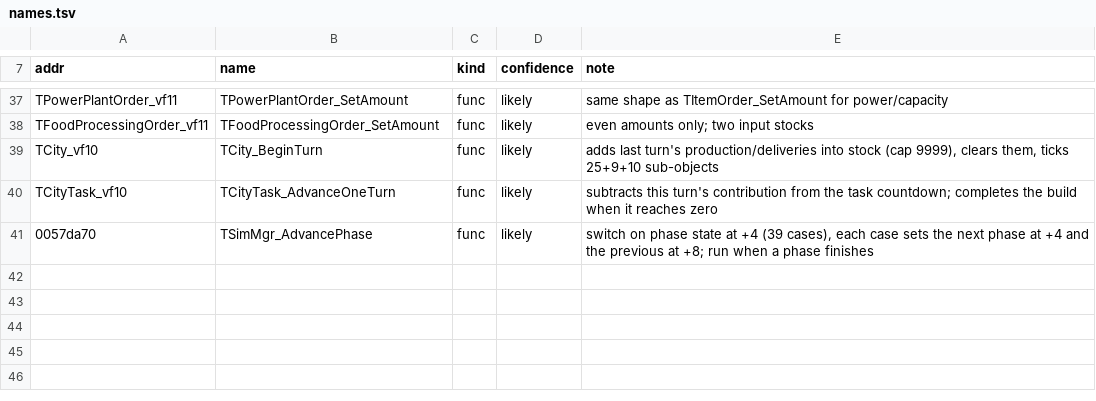
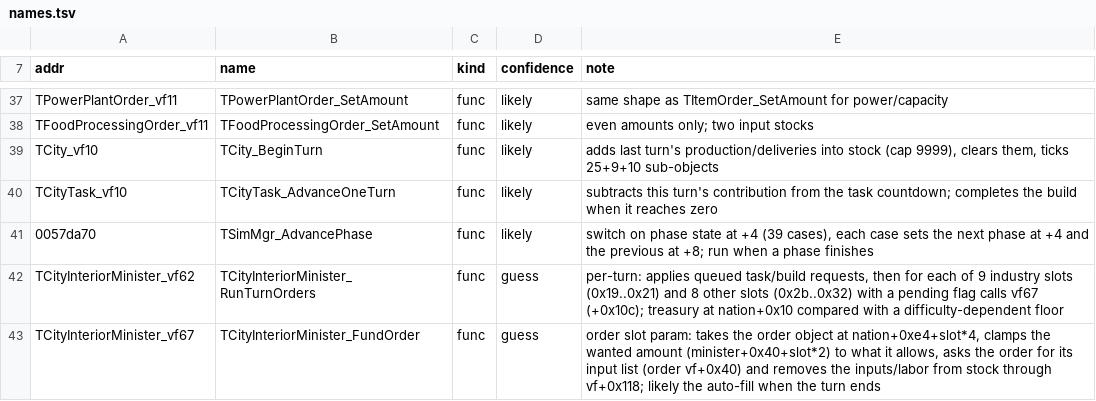
Before and after one commit to warthurton/imperialism-re, a TSV file: names/names.tsv, drawn as a sheet; only a part is shown, gaps mark what is left out; the diff names each change by its address in the sheet, - before the commit and + after, or states it on an @@ line.

```diff
--- a/names/names.tsv
+++ b/names/names.tsv
+row 42: TCityInteriorMinister_vf62 | TCityInteriorMinister_RunTurnOrders | func | guess | per-turn: applies queued task/build requests, then for each of 9 industry slots (0x19..0x21) and 8 other slots (0x2b..0x32) with a pending flag calls vf67 (+0x10c); treasury at nation+0x10 compared with a difficulty-dependent floor
+row 43: TCityInteriorMinister_vf67 | TCityInteriorMinister_FundOrder | func | guess | order slot param: takes the order object at nation+0xe4+slot*4, clamps the wanted amount (minister+0x40+slot*2) to what it allows, asks the order for its input list (order vf+0x40) and removes the inputs/labor from stock through vf+0x118; likely the auto-fill when the turn ends
```
Also changed, not shown: 3 other files.
